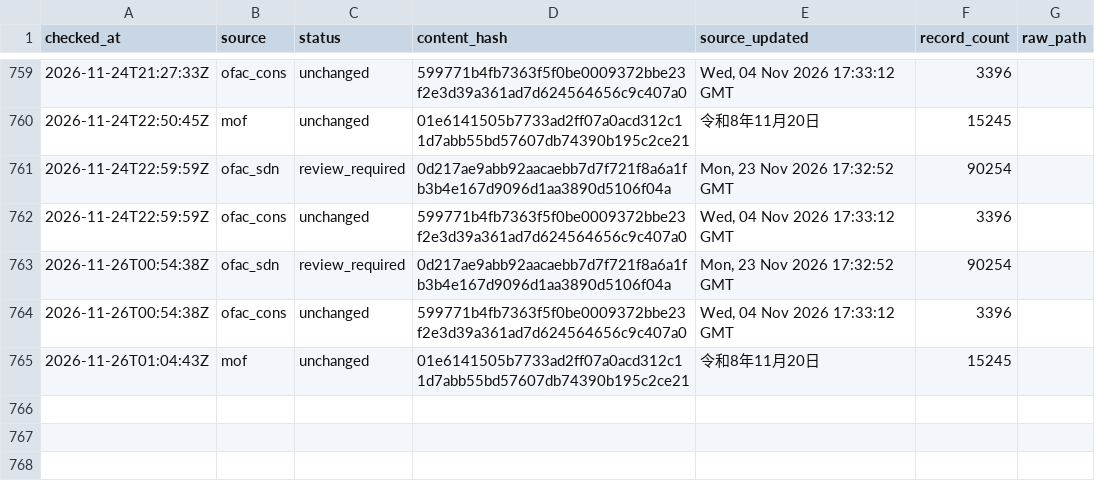
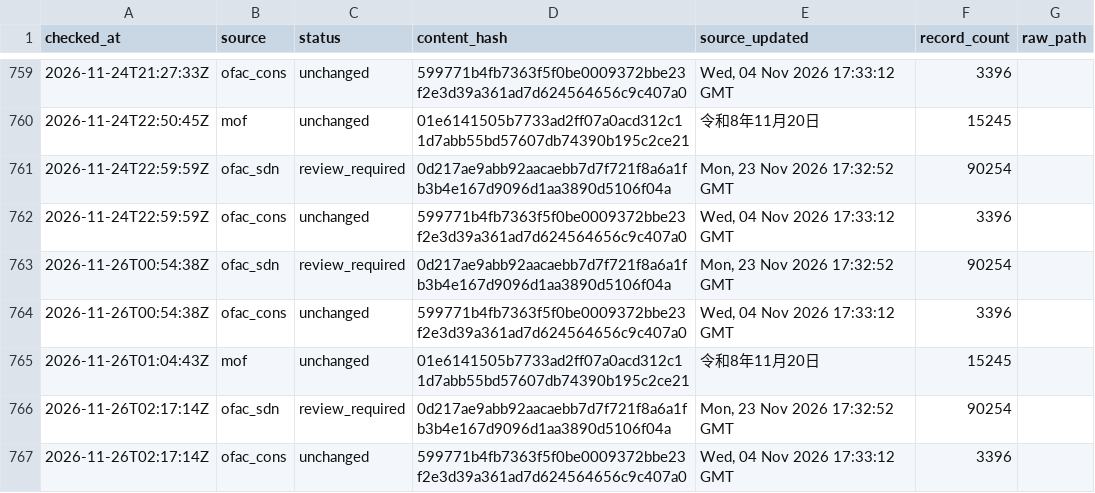
Before and after one commit to kenmizunokuro/sanctions-watch, a CSV file: data/heartbeat/2026-11.csv, drawn as a sheet; only a part is shown, gaps mark what is left out; the diff names each change by its address in the sheet, - before the commit and + after, or states it on an @@ line.

```diff
--- a/data/heartbeat/2026-11.csv
+++ b/data/heartbeat/2026-11.csv
+row 766: 2026-11-26T02:17:14Z | ofac_sdn | review_required | 0d217ae9abb92aacaebb7d7f721f8a6a1fb3b4e167d9096d1aa3890d5106f04a | Mon, 23 Nov 2026 17:32:52 GMT | 90254
+row 767: 2026-11-26T02:17:14Z | ofac_cons | unchanged | 599771b4fb7363f5f0be0009372bbe23f2e3d39a361ad7d624564656c9c407a0 | Wed, 04 Nov 2026 17:33:12 GMT | 3396
```
Also changed, not shown: data/dashboard/status.csv, data/dashboard/status_detail.csv, 2 other files.
